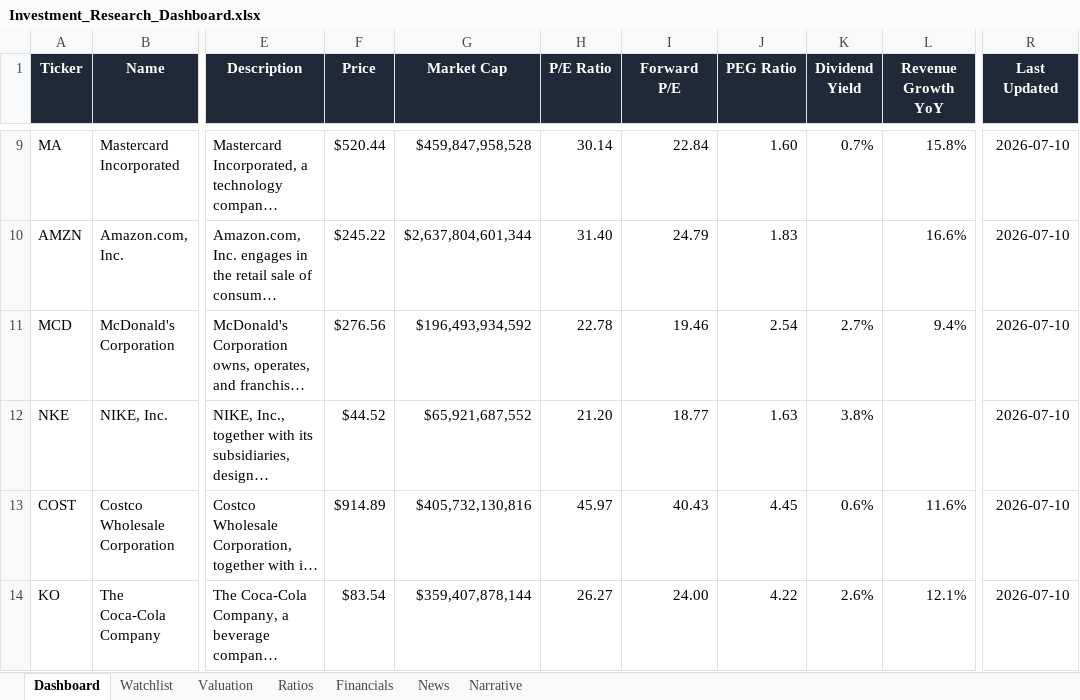
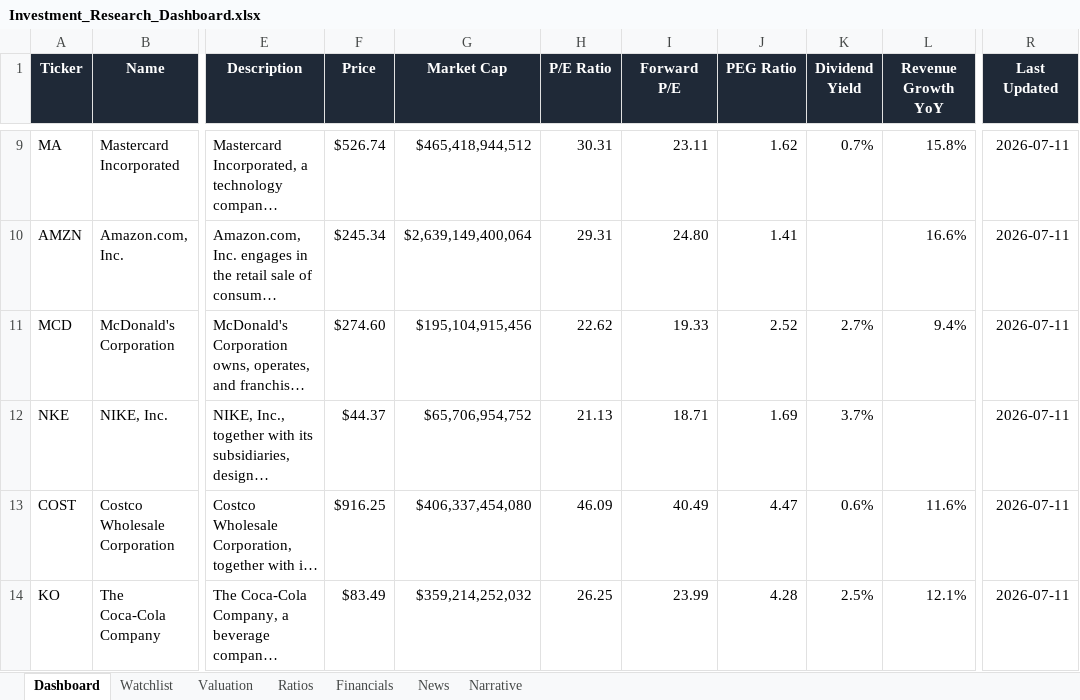
Before and after one commit to ishannair2005/Investing_Dashboard, an Excel workbook: Investment_Research_Dashboard.xlsx, sheet Dashboard, drawn as a sheet; only a part is shown, gaps mark what is left out; long unchanged cells end in …; values as stored, in another font and other column widths than the file's, no borders; conditional formats and table styles not drawn; the diff covers the shown part only; the diff names each change by its address in the sheet, - before the commit and + after, or states it on an @@ line.

```diff
--- a/Investment_Research_Dashboard.xlsx (sheet Dashboard)
+++ b/Investment_Research_Dashboard.xlsx (sheet Dashboard)
-F9 (Price): $520.44
+F9 (Price): $526.74
-G9 (Market Cap): $459,847,958,528
+G9 (Market Cap): $465,418,944,512
-H9 (P/E Ratio): 30.14
+H9 (P/E Ratio): 30.31
-I9 (Forward P/E): 22.84
+I9 (Forward P/E): 23.11
-J9 (PEG Ratio): 1.60
+J9 (PEG Ratio): 1.62
-R9:R14 (Last Updated): 2026-07-10
+R9:R14 (Last Updated): 2026-07-11
-F10 (Price): $245.22
+F10 (Price): $245.34
-G10 (Market Cap): $2,637,804,601,344
+G10 (Market Cap): $2,639,149,400,064
-H10 (P/E Ratio): 31.40
+H10 (P/E Ratio): 29.31
-I10 (Forward P/E): 24.79
+I10 (Forward P/E): 24.80
-J10 (PEG Ratio): 1.83
+J10 (PEG Ratio): 1.41
-F11 (Price): $276.56
+F11 (Price): $274.60
-G11 (Market Cap): $196,493,934,592
+G11 (Market Cap): $195,104,915,456
-H11 (P/E Ratio): 22.78
+H11 (P/E Ratio): 22.62
-I11 (Forward P/E): 19.46
+I11 (Forward P/E): 19.33
-J11 (PEG Ratio): 2.54
+J11 (PEG Ratio): 2.52
-F12 (Price): $44.52
+F12 (Price): $44.37
-G12 (Market Cap): $65,921,687,552
+G12 (Market Cap): $65,706,954,752
-H12 (P/E Ratio): 21.20
+H12 (P/E Ratio): 21.13
-I12 (Forward P/E): 18.77
+I12 (Forward P/E): 18.71
-J12 (PEG Ratio): 1.63
+J12 (PEG Ratio): 1.69
-K12 (Dividend Yield): 3.8%
+K12 (Dividend Yield): 3.7%
-F13 (Price): $914.89
+F13 (Price): $916.25
-G13 (Market Cap): $405,732,130,816
+G13 (Market Cap): $406,337,454,080
-H13 (P/E Ratio): 45.97
+H13 (P/E Ratio): 46.09
-I13 (Forward P/E): 40.43
+I13 (Forward P/E): 40.49
-J13 (PEG Ratio): 4.45
+J13 (PEG Ratio): 4.47
-F14 (Price): $83.54
+F14 (Price): $83.49
-G14 (Market Cap): $359,407,878,144
+G14 (Market Cap): $359,214,252,032
-H14 (P/E Ratio): 26.27
+H14 (P/E Ratio): 26.25
-I14 (Forward P/E): 24.00
+I14 (Forward P/E): 23.99
-J14 (PEG Ratio): 4.22
+J14 (PEG Ratio): 4.28
-K14 (Dividend Yield): 2.6%
+K14 (Dividend Yield): 2.5%
```
Also changed, not shown: 91 edited cells elsewhere in this sheet, sheet News, sheet Valuation, sheet Narrative.
